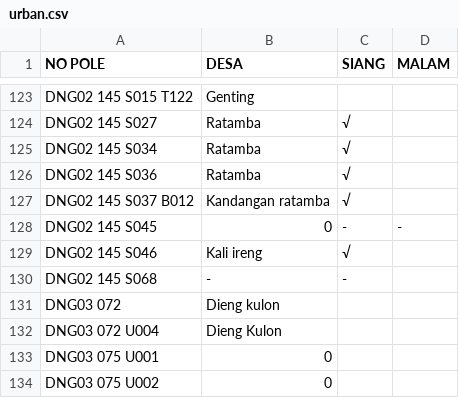
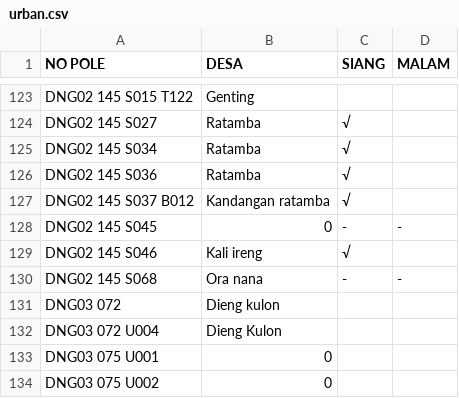
Before and after one commit to zaidhidayat/web, a CSV file: assets/urban.csv, drawn as a sheet; only a part is shown, gaps mark what is left out.

Commit message:
Update urban.csv

```diff
--- a/assets/urban.csv
+++ b/assets/urban.csv
@@ -129,3 +129,3 @@ DNG02 145 S045,0,-,-
 DNG02 145 S046,Kali ireng,√,
-DNG02 145 S068,-,-
+DNG02 145 S068,Ora nana,-,-
 DNG03 072,Dieng kulon,,
```
